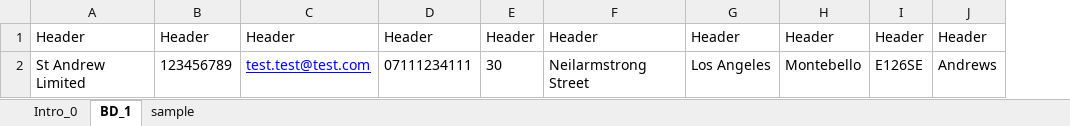
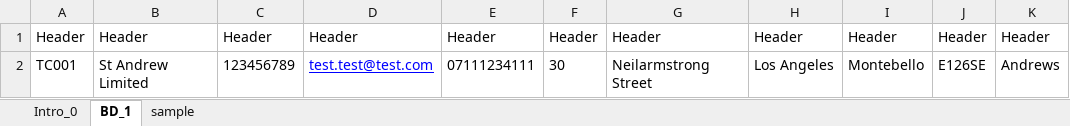
Before and after one commit to merlinsamuel/eOBAO, an Excel workbook: ExcelData/ST_datasheet.xlsx, sheet BD_1, drawn as a sheet; only a part is shown; values as stored, in another font and other column widths than the file's, no borders; the diff names each change by its address in the sheet, - before the commit and + after, or states it on an @@ line.

```diff
--- a/ExcelData/ST_datasheet.xlsx (sheet BD_1)
+++ b/ExcelData/ST_datasheet.xlsx (sheet BD_1)
+column A, rows 1-2: Header | TC001
```
Also changed, not shown: sheet sample, sheet Intro_0, 43 other files.
